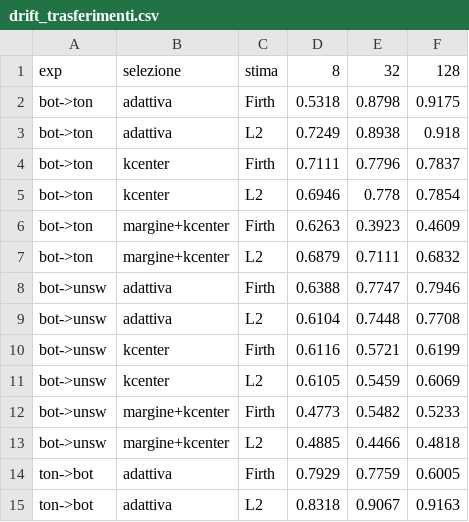
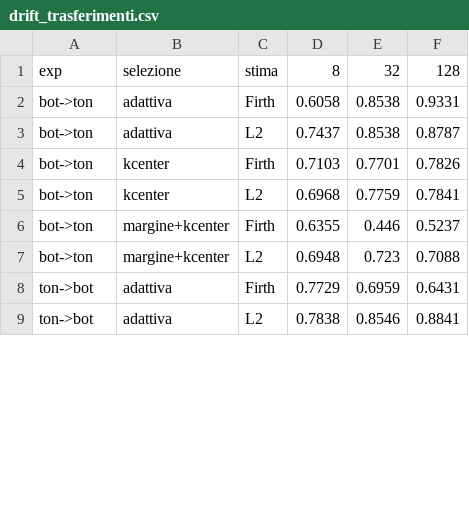
Before and after one commit to emanuelepiodebernardis/kan-ids-v2, a CSV file: adattamento-drift/results/drift_trasferimenti.csv, drawn as a sheet; only a part is shown; the diff covers the shown part only.

```diff
--- a/adattamento-drift/results/drift_trasferimenti.csv
+++ b/adattamento-drift/results/drift_trasferimenti.csv
@@ -1,15 +1,9 @@
 exp,selezione,stima,8,32,128
-bot->ton,adattiva,Firth,0.5318,0.8798,0.9175
-bot->ton,adattiva,L2,0.7249,0.8938,0.918
-bot->ton,kcenter,Firth,0.7111,0.7796,0.7837
-bot->ton,kcenter,L2,0.6946,0.778,0.7854
-bot->ton,margine+kcenter,Firth,0.6263,0.3923,0.4609
-bot->ton,margine+kcenter,L2,0.6879,0.7111,0.6832
-bot->unsw,adattiva,Firth,0.6388,0.7747,0.7946
-bot->unsw,adattiva,L2,0.6104,0.7448,0.7708
-bot->unsw,kcenter,Firth,0.6116,0.5721,0.6199
-bot->unsw,kcenter,L2,0.6105,0.5459,0.6069
-bot->unsw,margine+kcenter,Firth,0.4773,0.5482,0.5233
-bot->unsw,margine+kcenter,L2,0.4885,0.4466,0.4818
-ton->bot,adattiva,Firth,0.7929,0.7759,0.6005
-ton->bot,adattiva,L2,0.8318,0.9067,0.9163
+bot->ton,adattiva,Firth,0.6058,0.8538,0.9331
+bot->ton,adattiva,L2,0.7437,0.8538,0.8787
+bot->ton,kcenter,Firth,0.7103,0.7701,0.7826
+bot->ton,kcenter,L2,0.6968,0.7759,0.7841
+bot->ton,margine+kcenter,Firth,0.6355,0.446,0.5237
+bot->ton,margine+kcenter,L2,0.6948,0.723,0.7088
+ton->bot,adattiva,Firth,0.7729,0.6959,0.6431
+ton->bot,adattiva,L2,0.7838,0.8546,0.8841
```
Also changed, not shown: 16 removed rows and 12 edited cells elsewhere in this file, adattamento-drift/results/drift_baselines_runs.csv, adattamento-drift/results/drift_diagnosi_runs.csv, 14 other files.
